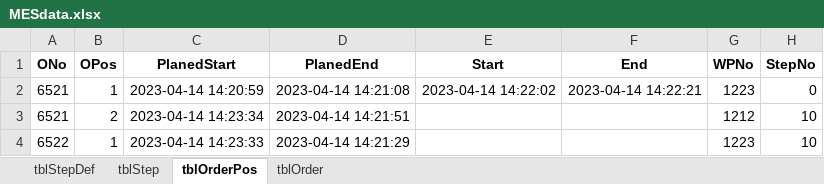
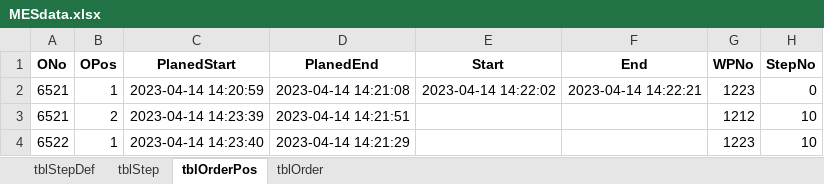
Before and after one commit to lorenzo-ragazzini/DT-control, an Excel workbook: MESdata.xlsx, sheet tblOrderPos, drawn as a sheet; only a part is shown; values as stored, in another font and other column widths than the file's, no borders; the diff names each change by its address in the sheet, - before the commit and + after, or states it on an @@ line.

```diff
--- a/MESdata.xlsx (sheet tblOrderPos)
+++ b/MESdata.xlsx (sheet tblOrderPos)
-C3 (PlanedStart): 2023-04-14 14:23:34
+C3 (PlanedStart): 2023-04-14 14:23:39
-C4 (PlanedStart): 2023-04-14 14:23:33
+C4 (PlanedStart): 2023-04-14 14:23:40
```
Also changed, not shown: 7 other files.
